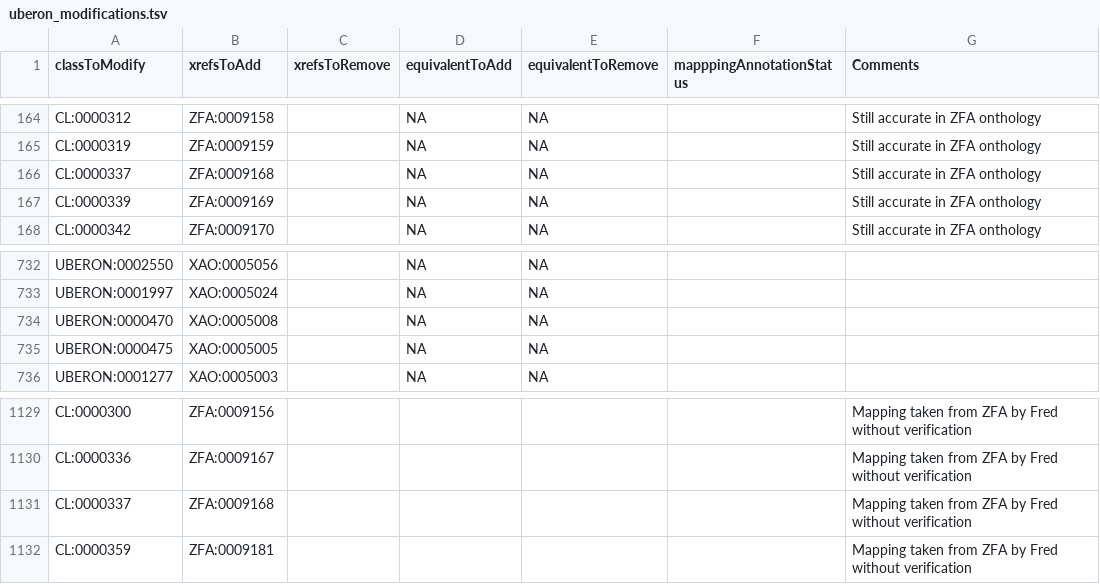
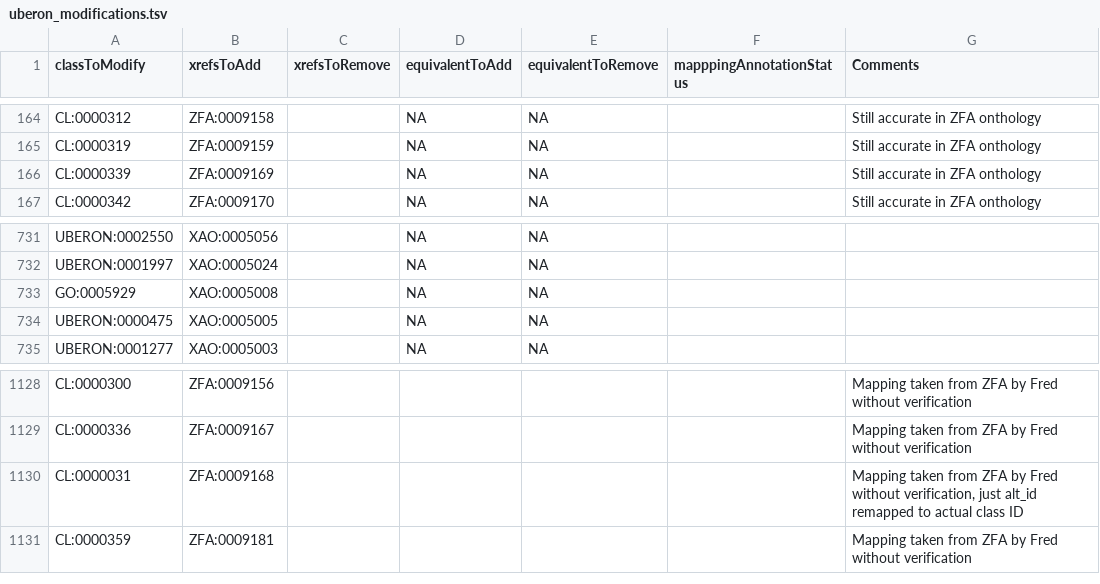
Before and after one commit to BgeeDB/bgee_pipeline, a TSV file: source_files/uberon/uberon_modifications.tsv, drawn as a sheet; only a part is shown, gaps mark what is left out.

Commit message:
Update Uberon XRef mapping

```diff
--- a/source_files/uberon/uberon_modifications.tsv
+++ b/source_files/uberon/uberon_modifications.tsv
@@ -165,3 +165,2 @@ CL:0000312	ZFA:0009158		NA	NA		Still accurate in ZFA onthology
 CL:0000319	ZFA:0009159		NA	NA		Still accurate in ZFA onthology
-CL:0000337	ZFA:0009168		NA	NA		Still accurate in ZFA onthology
 CL:0000339	ZFA:0009169		NA	NA		Still accurate in ZFA onthology
@@ -733,3 +732,3 @@ UBERON:0002550	XAO:0005056		NA	NA
 UBERON:0001997	XAO:0005024		NA	NA		
-UBERON:0000470	XAO:0005008		NA	NA		
+GO:0005929	XAO:0005008		NA	NA		
 UBERON:0000475	XAO:0005005		NA	NA		
@@ -1130,3 +1129,3 @@ CL:0000300	ZFA:0009156					Mapping taken from ZFA by Fred without verification
 CL:0000336	ZFA:0009167					Mapping taken from ZFA by Fred without verification
-CL:0000337	ZFA:0009168					Mapping taken from ZFA by Fred without verification
+CL:0000031	ZFA:0009168					Mapping taken from ZFA by Fred without verification, just alt_id remapped to actual class ID
 CL:0000359	ZFA:0009181					Mapping taken from ZFA by Fred without verification
```
